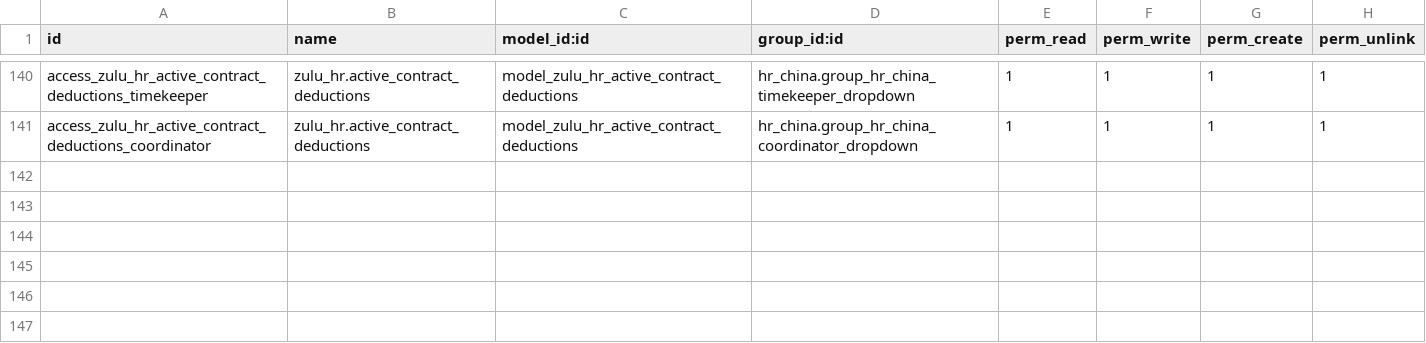
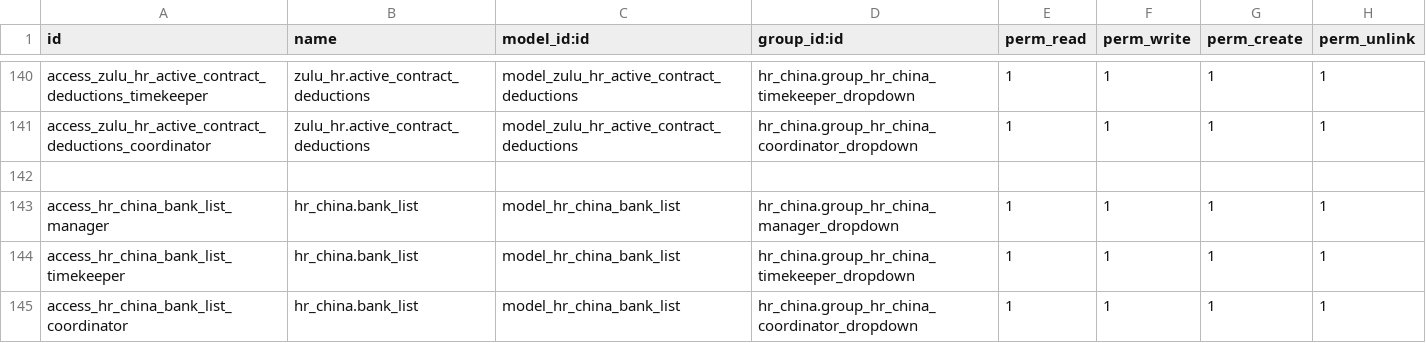
Before and after one commit to techandthrottle/odoo_hr_module, a CSV file: security/ir.model.access.csv, drawn as a sheet; only a part is shown, gaps mark what is left out; the diff names each change by its address in the sheet, - before the commit and + after, or states it on an @@ line.

Commit message:
Zulu China - Security

```diff
--- a/security/ir.model.access.csv
+++ b/security/ir.model.access.csv
+row 142: (empty)
+row 143: access_hr_china_bank_list_manager | hr_china.bank_list | model_hr_china_bank_list | hr_china.group_hr_china_manager_dropdown | 1 | 1 | 1 | 1
+row 144: access_hr_china_bank_list_timekeeper | hr_china.bank_list | model_hr_china_bank_list | hr_china.group_hr_china_timekeeper_dropdown | 1 | 1 | 1 | 1
+row 145: access_hr_china_bank_list_coordinator | hr_china.bank_list | model_hr_china_bank_list | hr_china.group_hr_china_coordinator_dropdown | 1 | 1 | 1 | 1
```
